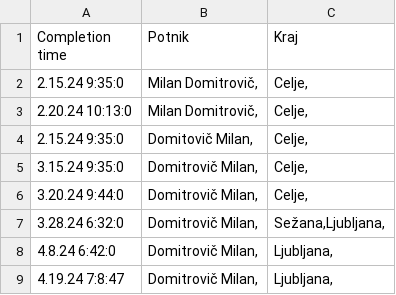
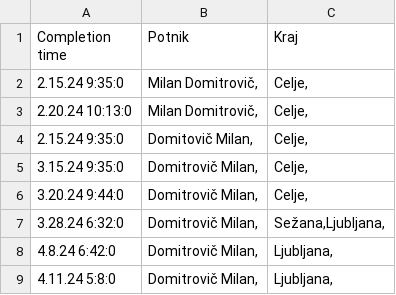
Before and after one commit to SRP-B/dat-za, a CSV file: active.csv, drawn as a sheet.

Commit message:
EditAppv12

```diff
--- a/active.csv
+++ b/active.csv
@@ -8,2 +8,2 @@
 4.8.24 6:42:0;"Domitrovič Milan,";"Ljubljana,"
-4.19.24 7:8:47;"Domitrovič Milan,";"Ljubljana,"
+4.11.24 5:8:0;"Domitrovič Milan,";"Ljubljana,"
```
